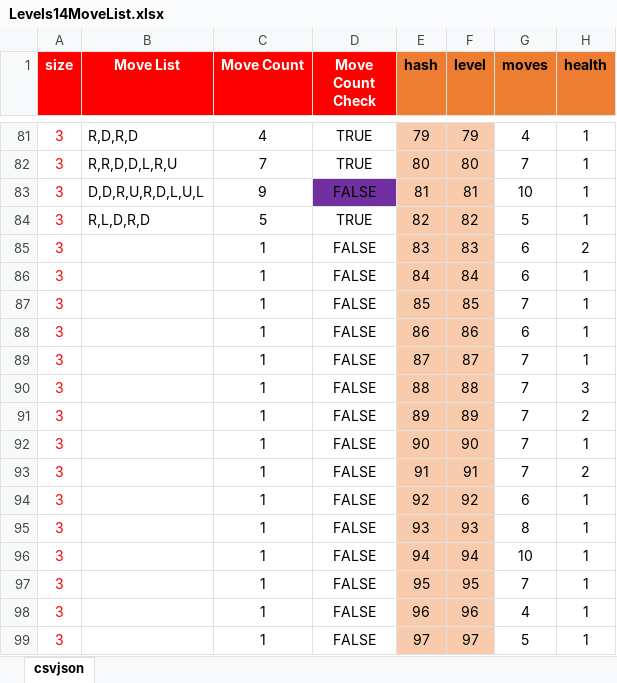
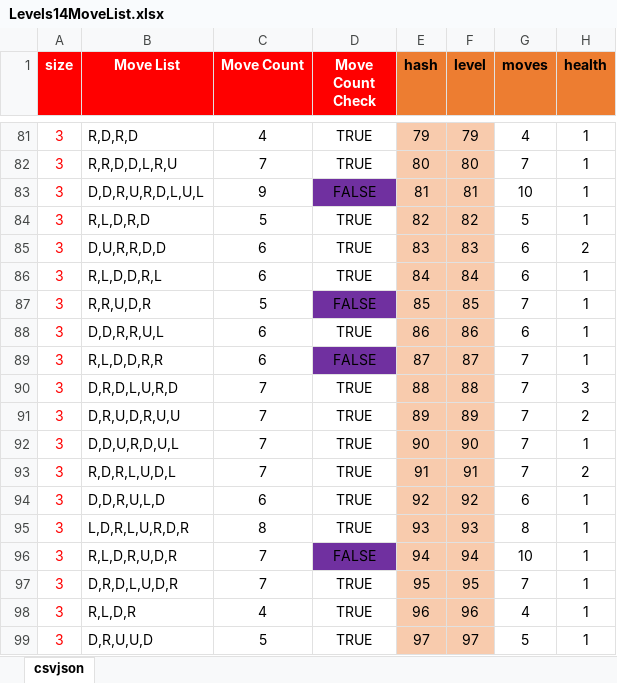
Before and after one commit to emchar1/PUZLBoy, an Excel workbook: JSON/Levels14MoveList.xlsx, sheet csvjson, drawn as a sheet; only a part is shown, gaps mark what is left out; values as stored, in another font and other column widths than the file's, no borders; the diff covers the shown part only; the diff names each change by its address in the sheet, - before the commit and + after, or states it on an @@ line.

```diff
--- a/JSON/Levels14MoveList.xlsx (sheet csvjson)
+++ b/JSON/Levels14MoveList.xlsx (sheet csvjson)
-B85 (Move List): (empty)
+B85 (Move List): D,U,R,R,D,D
-C85:C86 (Move Count): 1
+C85:C86 (Move Count): 6
-D85:D86 (Move Count Check): FALSE
+D85:D86 (Move Count Check): TRUE
-B86 (Move List): (empty)
+B86 (Move List): R,L,D,D,R,L
-B87 (Move List): (empty)
+B87 (Move List): R,R,U,D,R
-C87 (Move Count): 1
+C87 (Move Count): 5
-D87 fill: none
+D87 fill: #7030A0
-B88 (Move List): (empty)
+B88 (Move List): D,D,R,R,U,L
-C88:C89 (Move Count): 1
+C88:C89 (Move Count): 6
-D88 (Move Count Check): FALSE
+D88 (Move Count Check): TRUE
-B89 (Move List): (empty)
+B89 (Move List): R,L,D,D,R,R
-D89 fill: none
+D89 fill: #7030A0
-B90 (Move List): (empty)
+B90 (Move List): D,R,D,L,U,R,D
-C90:C93 (Move Count): 1
+C90:C93 (Move Count): 7
-D90:D95 (Move Count Check): FALSE
+D90:D95 (Move Count Check): TRUE
-B91 (Move List): (empty)
+B91 (Move List): D,R,U,D,R,U,U
-B92 (Move List): (empty)
+B92 (Move List): D,D,U,R,D,U,L
-B93 (Move List): (empty)
+B93 (Move List): R,D,R,L,U,D,L
-B94 (Move List): (empty)
+B94 (Move List): D,D,R,U,L,D
-C94 (Move Count): 1
+C94 (Move Count): 6
-B95 (Move List): (empty)
+B95 (Move List): L,D,R,L,U,R,D,R
-C95 (Move Count): 1
+C95 (Move Count): 8
-B96 (Move List): (empty)
+B96 (Move List): R,L,D,R,U,D,R
-C96:C97 (Move Count): 1
+C96:C97 (Move Count): 7
-D96 fill: none
+D96 fill: #7030A0
-B97 (Move List): (empty)
+B97 (Move List): D,R,D,L,U,D,R
-D97:D99 (Move Count Check): FALSE
+D97:D99 (Move Count Check): TRUE
-B98 (Move List): (empty)
+B98 (Move List): R,L,D,R
-C98 (Move Count): 1
+C98 (Move Count): 4
-B99 (Move List): (empty)
+B99 (Move List): D,R,U,U,D
-C99 (Move Count): 1
+C99 (Move Count): 5
```
Also changed, not shown: 12 edited cells elsewhere in this sheet, 11 other files.
